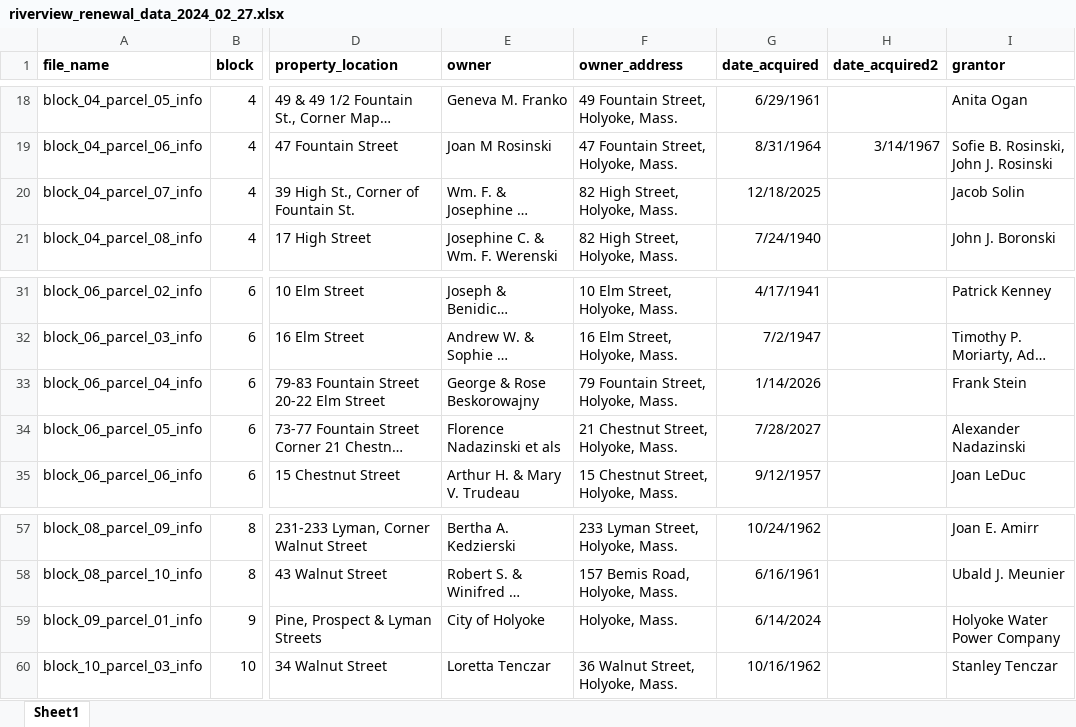
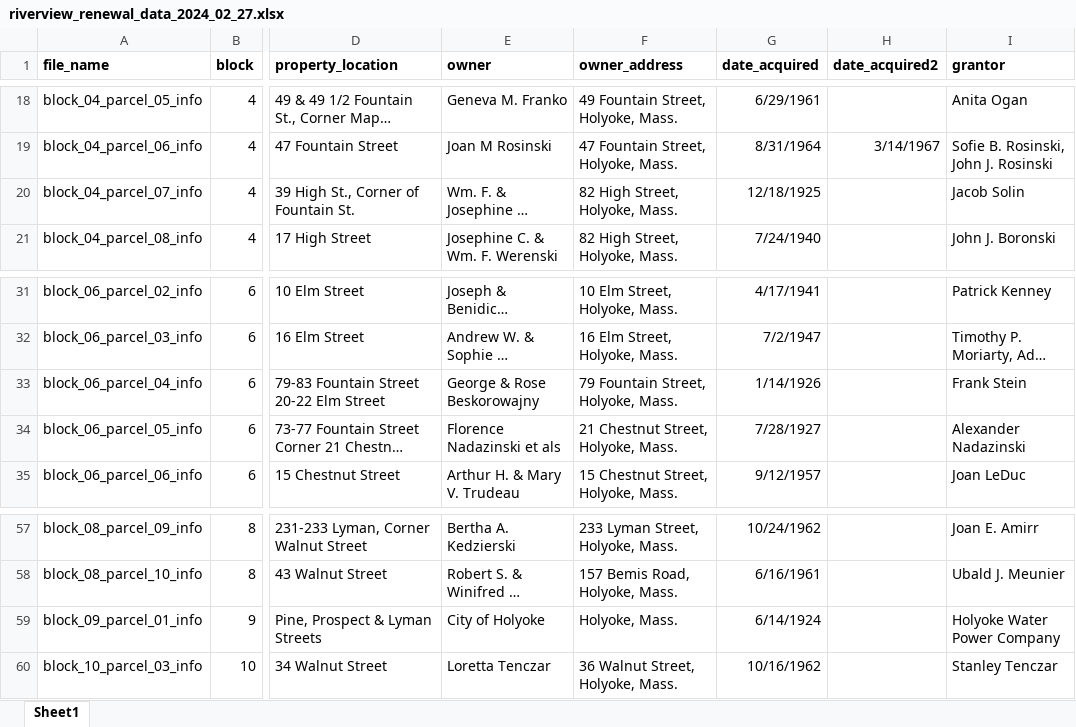
Before and after one commit to STAT325-S24/HolyokeUrbanRenewal, an Excel workbook: data-raw/riverview_renewal_data_2024_02_27.xlsx, sheet Sheet1, drawn as a sheet; only a part is shown, gaps mark what is left out; long unchanged cells end in …; values as stored, in another font and other column widths than the file's, no borders; the diff names each change by its address in the sheet, - before the commit and + after, or states it on an @@ line.

Commit message:
Fix Y2K dates

```diff
--- a/data-raw/riverview_renewal_data_2024_02_27.xlsx (sheet Sheet1)
+++ b/data-raw/riverview_renewal_data_2024_02_27.xlsx (sheet Sheet1)
-G20 (date_acquired): 12/18/2025
+G20 (date_acquired): 12/18/1925
-G33 (date_acquired): 1/14/2026
+G33 (date_acquired): 1/14/1926
-G34 (date_acquired): 7/28/2027
+G34 (date_acquired): 7/28/1927
-G59 (date_acquired): 6/14/2024
+G59 (date_acquired): 6/14/1924
```
Also changed, not shown: 1 other file.
